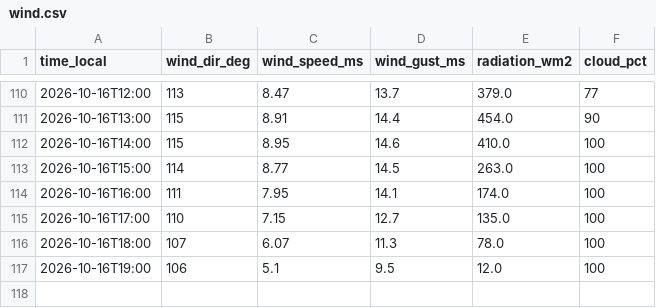
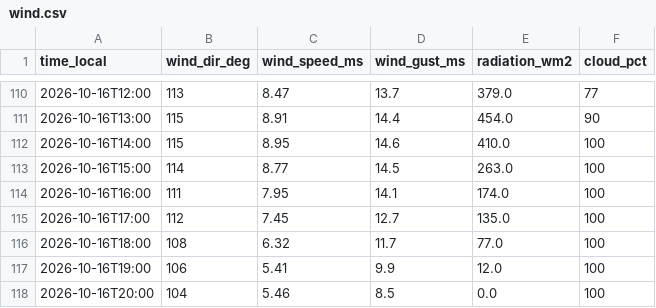
Before and after one commit to sanainwest-sudo/atyrau-air, a CSV file: data/wind.csv, drawn as a sheet; only a part is shown, gaps mark what is left out.

```diff
--- a/data/wind.csv
+++ b/data/wind.csv
@@ -114,4 +114,5 @@
 2026-10-16T16:00,111,7.95,14.1,174.0,100
-2026-10-16T17:00,110,7.15,12.7,135.0,100
-2026-10-16T18:00,107,6.07,11.3,78.0,100
-2026-10-16T19:00,106,5.1,9.5,12.0,100
+2026-10-16T17:00,112,7.45,12.7,135.0,100
+2026-10-16T18:00,108,6.32,11.7,77.0,100
+2026-10-16T19:00,106,5.41,9.9,12.0,100
+2026-10-16T20:00,104,5.46,8.5,0.0,100
```
Also changed, not shown: data/kgm.csv, 1 other file.
